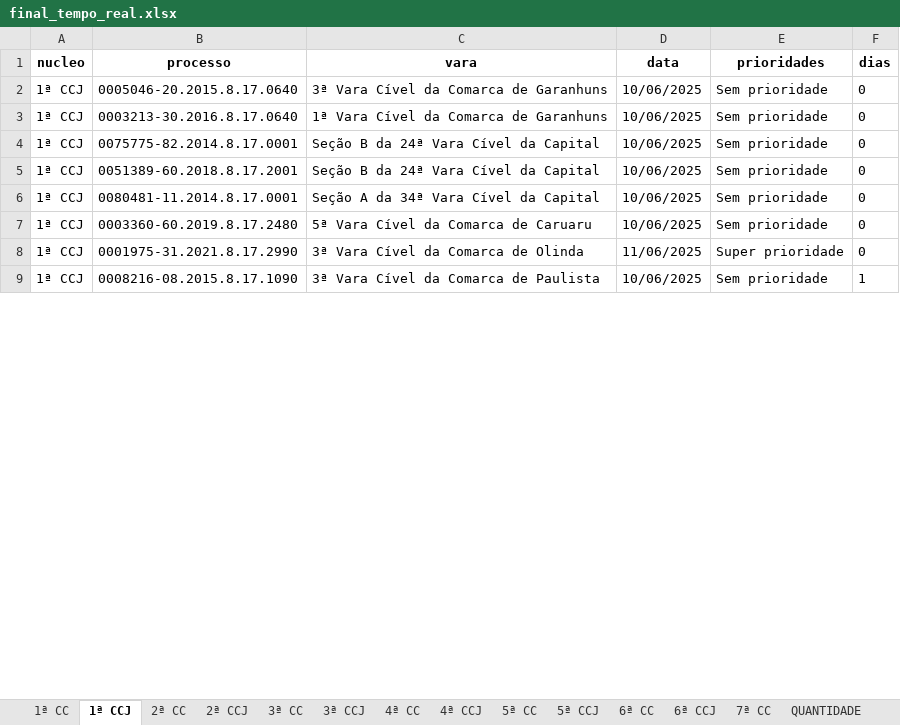
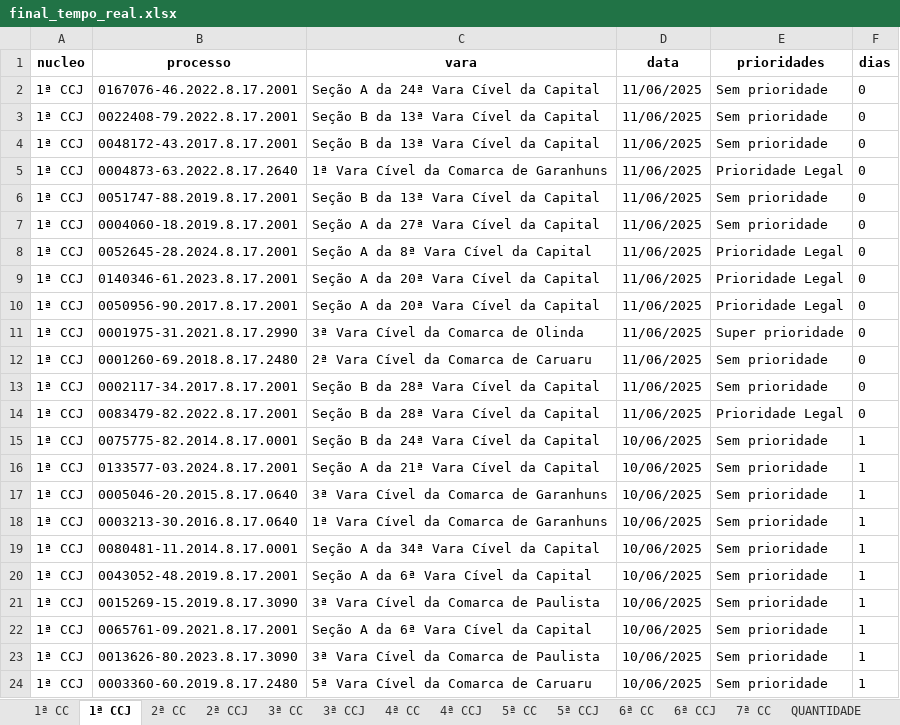
Before and after one commit to Fasri/analise_de, an Excel workbook: final_tempo_real.xlsx, sheet 1ª CCJ, drawn as a sheet; only a part is shown; the shorter side is filled out with more unchanged rows; values as stored, in another font and other column widths than the file's, no borders; addresses are those after the commit; the diff covers the shown part only; the diff names each change by its address in the sheet, - before the commit and + after, or states it on an @@ line.

```diff
--- a/final_tempo_real.xlsx (sheet 1ª CCJ)
+++ b/final_tempo_real.xlsx (sheet 1ª CCJ)
-B2 (processo): 0005046-20.2015.8.17.0640
+B2 (processo): 0167076-46.2022.8.17.2001
-C2 (vara): 3ª Vara Cível da Comarca de Garanhuns
+C2 (vara): Seção A da 24ª Vara Cível da Capital
-D2:D4 (data): 10/06/2025
+D2:D4 (data): 11/06/2025
-B3 (processo): 0003213-30.2016.8.17.0640
+B3 (processo): 0022408-79.2022.8.17.2001
-C3 (vara): 1ª Vara Cível da Comarca de Garanhuns
+C3 (vara): Seção B da 13ª Vara Cível da Capital
-B4 (processo): 0075775-82.2014.8.17.0001
+B4 (processo): 0048172-43.2017.8.17.2001
-C4 (vara): Seção B da 24ª Vara Cível da Capital
+C4 (vara): Seção B da 13ª Vara Cível da Capital
+row 5: 1ª CCJ | 0004873-63.2022.8.17.2640 | 1ª Vara Cível da Comarca de Garanhuns | 11/06/2025 | Prioridade Legal | 0
-B6 (processo): 0051389-60.2018.8.17.2001
+B6 (processo): 0051747-88.2019.8.17.2001
-C6 (vara): Seção B da 24ª Vara Cível da Capital
+C6 (vara): Seção B da 13ª Vara Cível da Capital
-D6:D7 (data): 10/06/2025
+D6:D7 (data): 11/06/2025
-B7 (processo): 0080481-11.2014.8.17.0001
+B7 (processo): 0004060-18.2019.8.17.2001
-C7 (vara): Seção A da 34ª Vara Cível da Capital
+C7 (vara): Seção A da 27ª Vara Cível da Capital
+row 8: 1ª CCJ | 0052645-28.2024.8.17.2001 | Seção A da 8ª Vara Cível da Capital | 11/06/2025 | Prioridade Legal | 0
-B9 (processo): 0003360-60.2019.8.17.2480
+B9 (processo): 0140346-61.2023.8.17.2001
-C9 (vara): 5ª Vara Cível da Comarca de Caruaru
+C9 (vara): Seção A da 20ª Vara Cível da Capital
-D9 (data): 10/06/2025
+D9 (data): 11/06/2025
-E9 (prioridades): Sem prioridade
+E9 (prioridades): Prioridade Legal
+row 10: 1ª CCJ | 0050956-90.2017.8.17.2001 | Seção A da 20ª Vara Cível da Capital | 11/06/2025 | Prioridade Legal | 0
+row 12: 1ª CCJ | 0001260-69.2018.8.17.2480 | 2ª Vara Cível da Comarca de Caruaru | 11/06/2025 | Sem prioridade | 0
+row 13: 1ª CCJ | 0002117-34.2017.8.17.2001 | Seção B da 28ª Vara Cível da Capital | 11/06/2025 | Sem prioridade | 0
+row 14: 1ª CCJ | 0083479-82.2022.8.17.2001 | Seção B da 28ª Vara Cível da Capital | 11/06/2025 | Prioridade Legal | 0
+row 15: 1ª CCJ | 0075775-82.2014.8.17.0001 | Seção B da 24ª Vara Cível da Capital | 10/06/2025 | Sem prioridade | 1
@@ row 12 moved to row 16: 1ª CCJ @@
+row 17: 1ª CCJ | 0005046-20.2015.8.17.0640 | 3ª Vara Cível da Comarca de Garanhuns | 10/06/2025 | Sem prioridade | 1
+row 18: 1ª CCJ | 0003213-30.2016.8.17.0640 | 1ª Vara Cível da Comarca de Garanhuns | 10/06/2025 | Sem prioridade | 1
+row 19: 1ª CCJ | 0080481-11.2014.8.17.0001 | Seção A da 34ª Vara Cível da Capital | 10/06/2025 | Sem prioridade | 1
+row 20: 1ª CCJ | 0043052-48.2019.8.17.2001 | Seção A da 6ª Vara Cível da Capital | 10/06/2025 | Sem prioridade | 1
@@ row 11 moved to row 21: 1ª CCJ @@
@@ row 14 moved to row 22: 1ª CCJ @@
@@ row 10 moved to row 23: 1ª CCJ @@
+row 24: 1ª CCJ | 0003360-60.2019.8.17.2480 | 5ª Vara Cível da Comarca de Caruaru | 10/06/2025 | Sem prioridade | 1
```
Also changed, not shown: 35 added rows, 37 removed rows, 26 moved rows and 105 edited cells elsewhere in this sheet, sheet CONSOLIDADO, sheet 1ª CC, sheet 7ª CC, sheet 6ª CC, sheet 2ª CC, sheet 5ª CC, 8 more sheets, alerta_processos.xlsx, quantidade_processos.xlsx, 2 other files.
